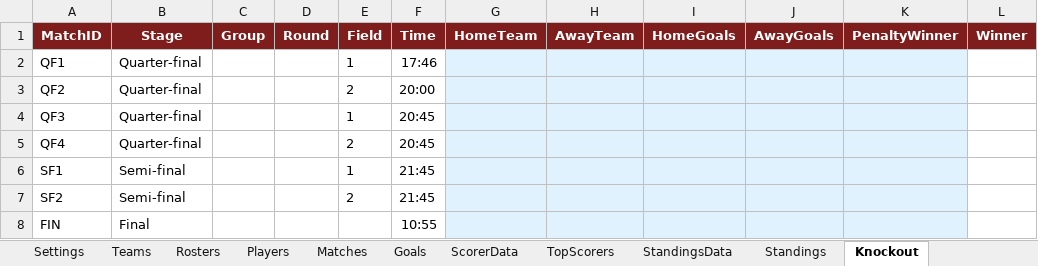
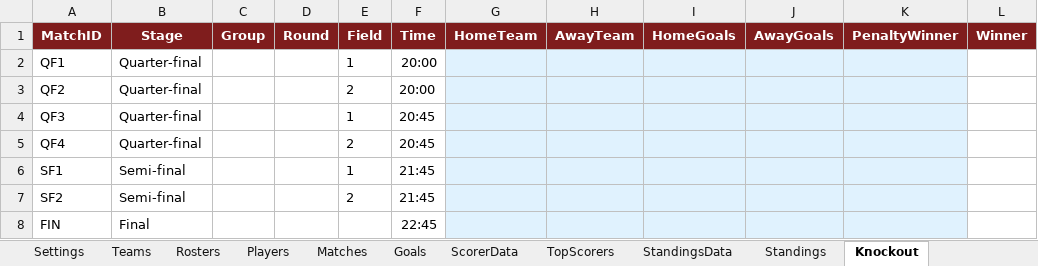
Before and after one commit to Danielm222/12orebosaro, an Excel workbook: 12HBosaro_manager.xlsx, sheet Knockout, drawn as a sheet; only a part is shown; values as stored, in another font and other column widths than the file's, no borders; the diff names each change by its address in the sheet, - before the commit and + after, or states it on an @@ line.

```diff
--- a/12HBosaro_manager.xlsx (sheet Knockout)
+++ b/12HBosaro_manager.xlsx (sheet Knockout)
-F2 (Time): 17:46
+F2 (Time): 20:00
-F8 (Time): 10:55
+F8 (Time): 22:45
```
Also changed, not shown: sheet Export, sheet Matches.
